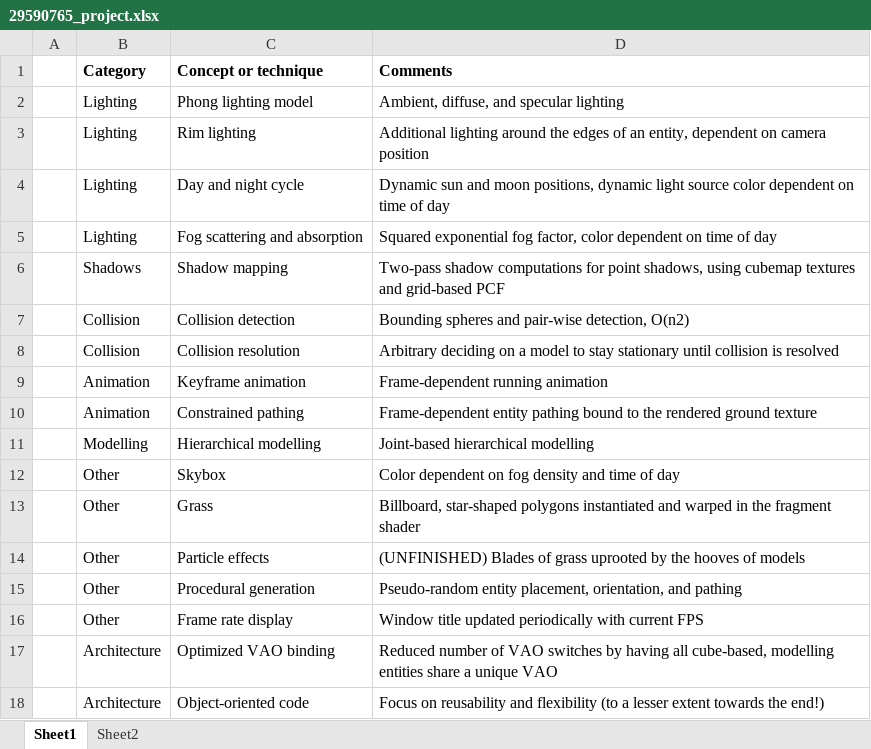
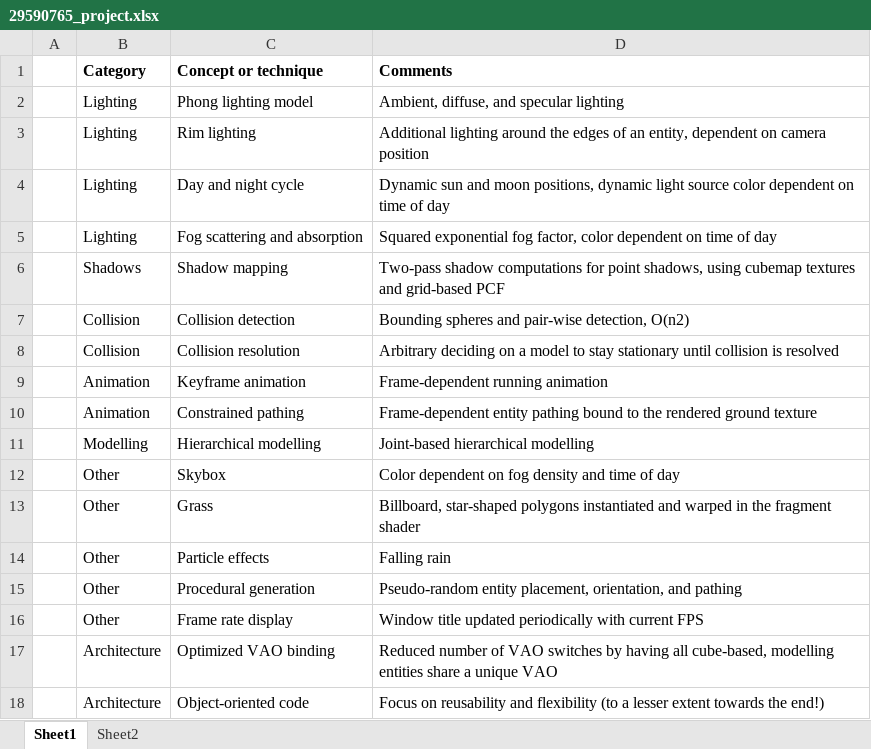
Before and after one commit to gitScald/OpenGL-Project, an Excel workbook: 29590765_project.xlsx, sheet Sheet1, drawn as a sheet; values as stored, in another font and other column widths than the file's, no borders; the diff names each change by its address in the sheet, - before the commit and + after, or states it on an @@ line.

Commit message:
Rain in

```diff
--- a/29590765_project.xlsx (sheet Sheet1)
+++ b/29590765_project.xlsx (sheet Sheet1)
-D14 (Comments): (UNFINISHED) Blades of grass uprooted by the hooves of models
+D14 (Comments): Falling rain
```
Also changed, not shown: sheet Sheet2, 11 other files.
